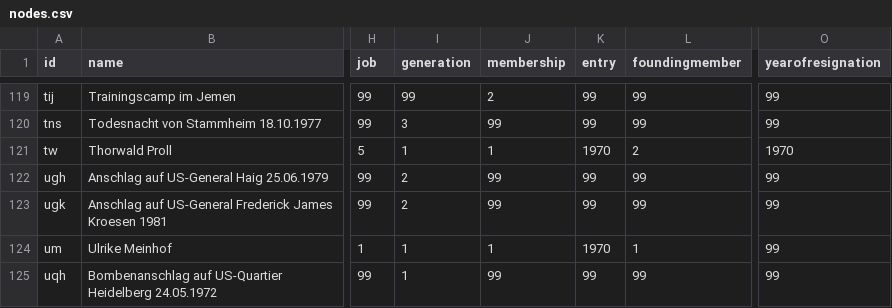
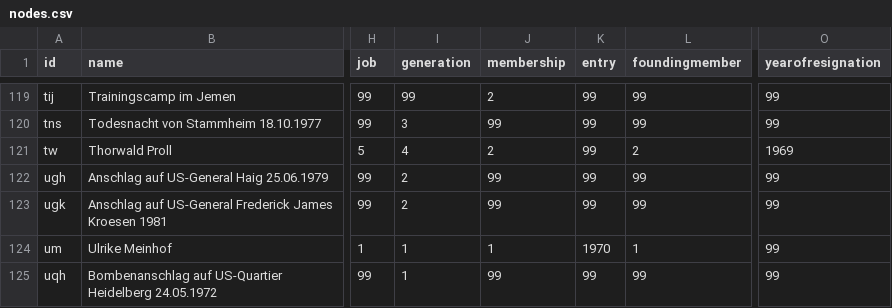
Before and after one commit to ca048/RAF-Forschungsdesign, a CSV file: nodes.csv, drawn as a sheet; only a part is shown, gaps mark what is left out; the diff names each change by its address in the sheet, - before the commit and + after, or states it on an @@ line.

Commit message:
Update nodes.csv

```diff
--- a/nodes.csv
+++ b/nodes.csv
-I121 (generation): 1
+I121 (generation): 4
-J121 (membership): 1
+J121 (membership): 2
-K121 (entry): 1970
+K121 (entry): 99
-O121 (yearofresignation): 1970
+O121 (yearofresignation): 1969
```
